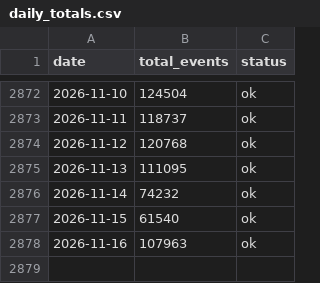
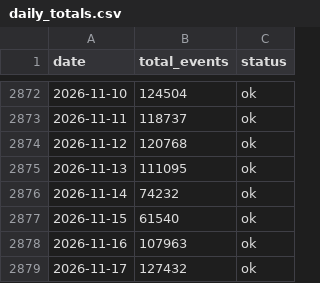
Before and after one commit to fatc4w/Maritime-Tensions-Index, a CSV file: data/daily_totals.csv, drawn as a sheet; only a part is shown, gaps mark what is left out; the diff names each change by its address in the sheet, - before the commit and + after, or states it on an @@ line.

```diff
--- a/data/daily_totals.csv
+++ b/data/daily_totals.csv
+row 2879: 2026-11-17 | 127432 | ok
```
Also changed, not shown: data/mti_data.csv.
